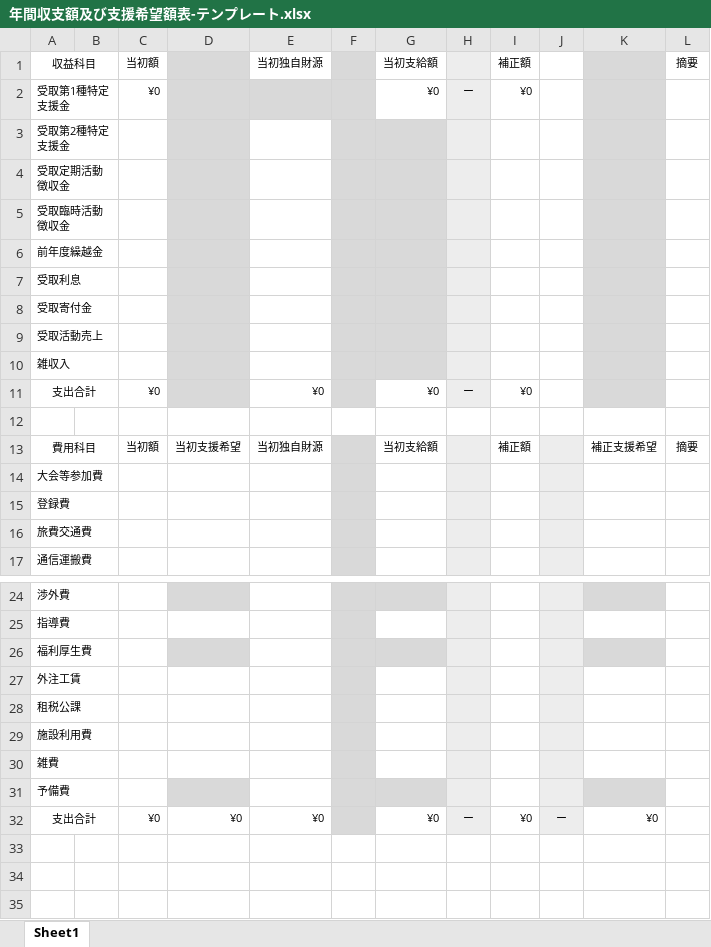
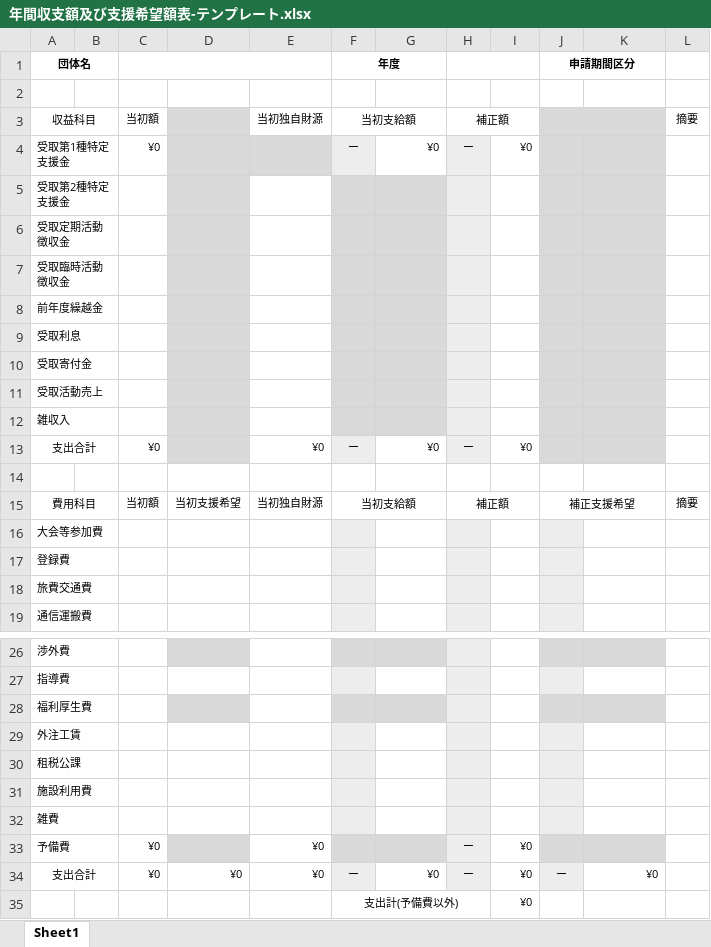
Before and after one commit to daigi-fit/-, an Excel workbook: budget-and-grant/correction/distribution/年間収支額及び支援希望額表-テンプレート.xlsx, sheet Sheet1, drawn as a sheet; only a part is shown, gaps mark what is left out; values as stored, in another font and other column widths than the file's, no borders; addresses are those after the commit; the diff names each change by its address in the sheet, - before the commit and + after, or states it on an @@ line.

Commit message:
[chg]様式の体裁を一部変更 フッターに年度記入欄を追加 年間収支額及び支援希望額表に保護を追加

```diff
--- a/budget-and-grant/correction/distribution/年間収支額及び支援希望額表-テンプレート.xlsx (sheet Sheet1)
+++ b/budget-and-grant/correction/distribution/年間収支額及び支援希望額表-テンプレート.xlsx (sheet Sheet1)
+row 1: 団体名 |  |  |  |  | 年度 |  |  |  | 申請期間区分
+row 2: (empty)
-F3: (empty)
+F3: 当初支給額
-F3 fill: #D9D9D9
+F3 fill: none
+F3:G3 merged
-G3: 当初支給額
+G3: (empty)
-H3: (empty)
+H3: 補正額
-H3 fill: #EDEDED
+H3 fill: none
+H3:I3 merged
-I3: 補正額
+I3: (empty)
-J3:J13 fill: none
+J3:J13 fill: #D9D9D9
+J3:K3 merged
-F4: (empty)
+F4: ー
-F13: (empty)
+F13: ー
-F15: (empty)
+F15: 当初支給額
-F15 fill: #D9D9D9
+F15 fill: none
+F15:G15 merged
-G15: 当初支給額
+G15: (empty)
-H15: (empty)
+H15: 補正額
-H15 fill: #EDEDED
+H15 fill: none
+H15:I15 merged
-I15: 補正額
+I15: (empty)
-J15: (empty)
+J15: 補正支援希望
-J15 fill: #EDEDED
+J15 fill: none
+J15:K15 merged
-K15: 補正支援希望
+K15: (empty)
-C33: (empty)
+C33: ¥0
-E33: (empty)
+E33: ¥0
-H33: (empty)
+H33: ー
-I33: (empty)
+I33: ¥0
-F34: (empty)
+F34: ー
+row 35:  |  |  |  |  | 支出計(予備費以外) |  |  | ¥0
```
Also changed, not shown: formulas that keep their value, 4 other files.
